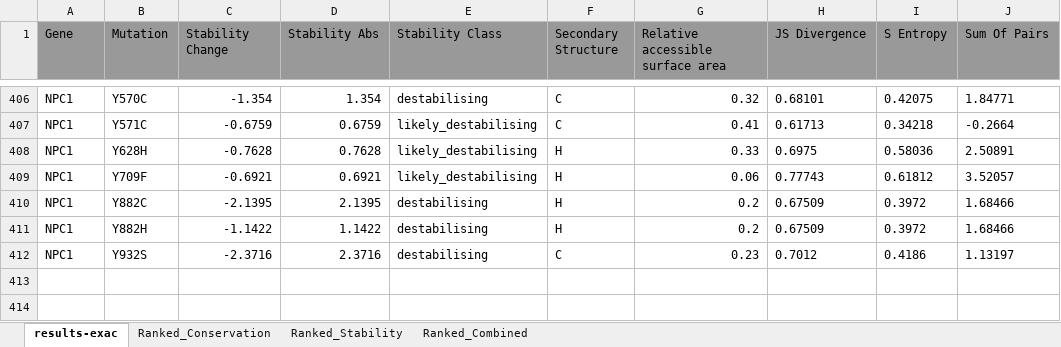
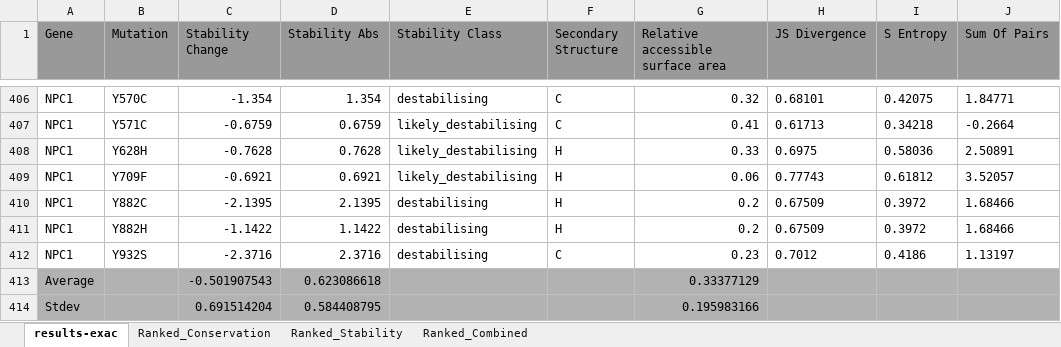
Before and after one commit to materechm/plabData, an Excel workbook: mendelian_conservation/Protein_Data/NPC1-ExAC.xlsx, sheet results-exac, drawn as a sheet; only a part is shown, gaps mark what is left out; values as stored, in another font and other column widths than the file's, no borders; the diff names each change by its address in the sheet, - before the commit and + after, or states it on an @@ line.

Commit message:
updated data

```diff
--- a/mendelian_conservation/Protein_Data/NPC1-ExAC.xlsx (sheet results-exac)
+++ b/mendelian_conservation/Protein_Data/NPC1-ExAC.xlsx (sheet results-exac)
+row 413: Average |  | -0.501907543 | 0.623086618 |  |  | 0.33377129
+row 414: Stdev |  | 0.691514204 | 0.584408795 |  |  | 0.195983166
```
Also changed, not shown: 21 other files.
